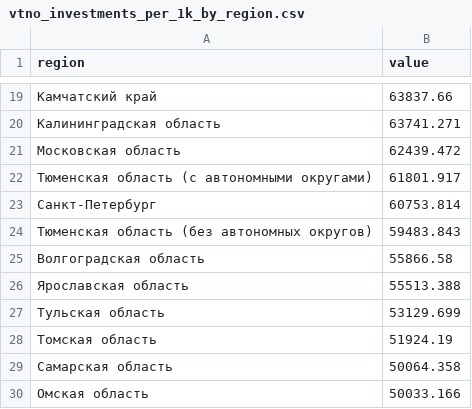
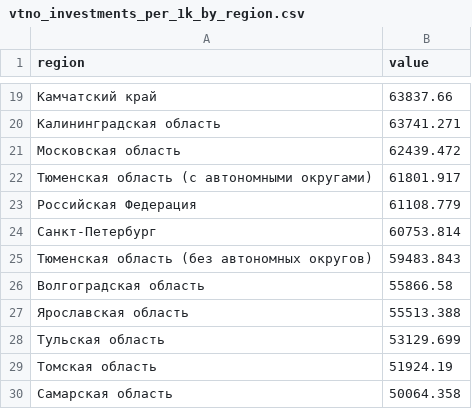
Before and after one commit to f-kravchenko/mipt-spring-2026-prak-spacial-distribution, a CSV file: data/raw/vtno_investments_per_1k_by_region.csv, drawn as a sheet; only a part is shown, gaps mark what is left out; the shorter side is filled out with more unchanged rows.

```diff
--- a/data/raw/vtno_investments_per_1k_by_region.csv
+++ b/data/raw/vtno_investments_per_1k_by_region.csv
@@ -22,2 +22,3 @@ region,value
 Тюменская область (с автономными округами),61801.917
+Российская Федерация,61108.779
 Санкт-Петербург,60753.814
```
Also changed, not shown: data/raw/budget_revenue_per_1k_by_region.csv, data/raw/emissions_per_capita_by_region.csv, 1 other file.
